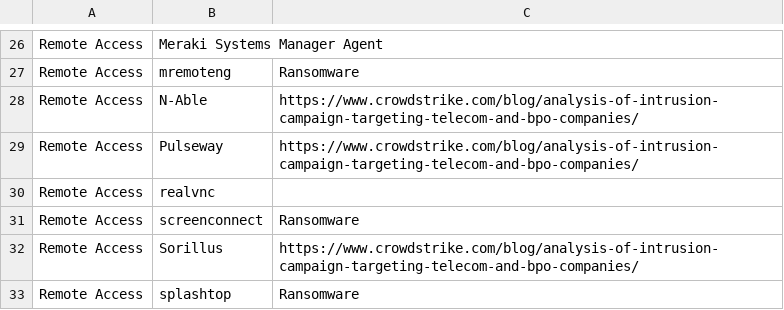
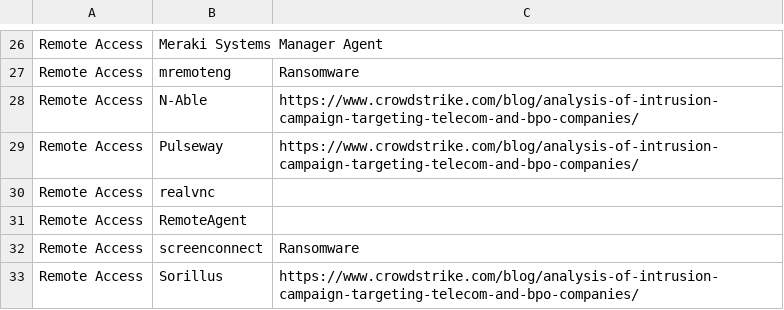
Before and after one commit to svch0stz/velociraptor-detections, a CSV file: SuspiciousSoftware.csv, drawn as a sheet; only a part is shown, gaps mark what is left out; the shorter side is filled out with more unchanged rows; the diff names each change by its address in the sheet, - before the commit and + after, or states it on an @@ line.

Commit message:
Update SuspiciousSoftware.csv

```diff
--- a/SuspiciousSoftware.csv
+++ b/SuspiciousSoftware.csv
+row 31: Remote Access | RemoteAgent
```
